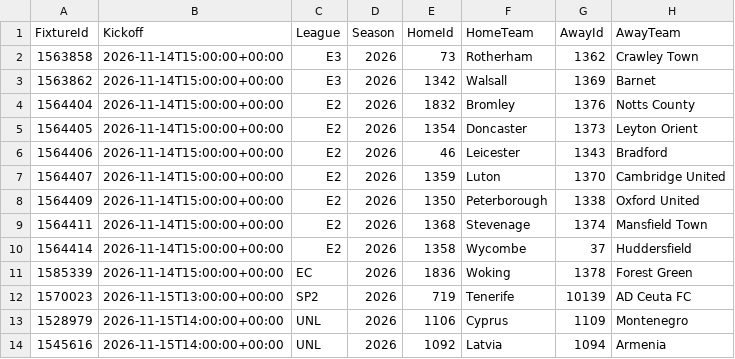
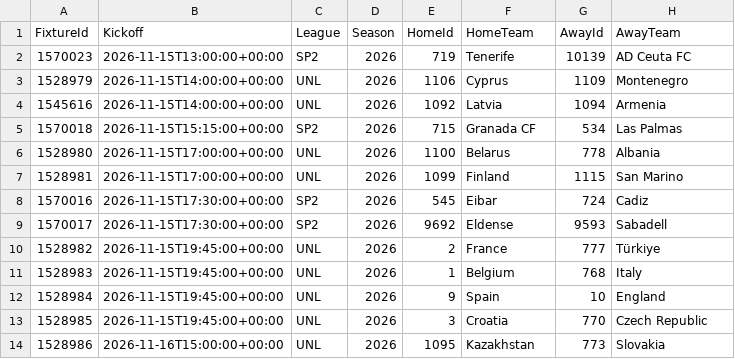
Before and after one commit to tambejasparh/epl-value-dashboard, a CSV file: data_snapshot/af_fixtures.csv, drawn as a sheet; only a part is shown; the shorter side is filled out with more unchanged rows.

```diff
--- a/data_snapshot/af_fixtures.csv
+++ b/data_snapshot/af_fixtures.csv
@@ -1,12 +1,2 @@
 FixtureId,Kickoff,League,Season,HomeId,HomeTeam,AwayId,AwayTeam
-1563858,2026-11-14T15:00:00+00:00,E3,2026,73,Rotherham,1362,Crawley Town
-1563862,2026-11-14T15:00:00+00:00,E3,2026,1342,Walsall,1369,Barnet
-1564404,2026-11-14T15:00:00+00:00,E2,2026,1832,Bromley,1376,Notts County
-1564405,2026-11-14T15:00:00+00:00,E2,2026,1354,Doncaster,1373,Leyton Orient
-1564406,2026-11-14T15:00:00+00:00,E2,2026,46,Leicester,1343,Bradford
-1564407,2026-11-14T15:00:00+00:00,E2,2026,1359,Luton,1370,Cambridge United
-1564409,2026-11-14T15:00:00+00:00,E2,2026,1350,Peterborough,1338,Oxford United
-1564411,2026-11-14T15:00:00+00:00,E2,2026,1368,Stevenage,1374,Mansfield Town
-1564414,2026-11-14T15:00:00+00:00,E2,2026,1358,Wycombe,37,Huddersfield
-1585339,2026-11-14T15:00:00+00:00,EC,2026,1836,Woking,1378,Forest Green
 1570023,2026-11-15T13:00:00+00:00,SP2,2026,719,Tenerife,10139,AD Ceuta FC
```
Also changed, not shown: best_picks_log.csv, data_snapshot/af_odds.csv, 14 other files.
